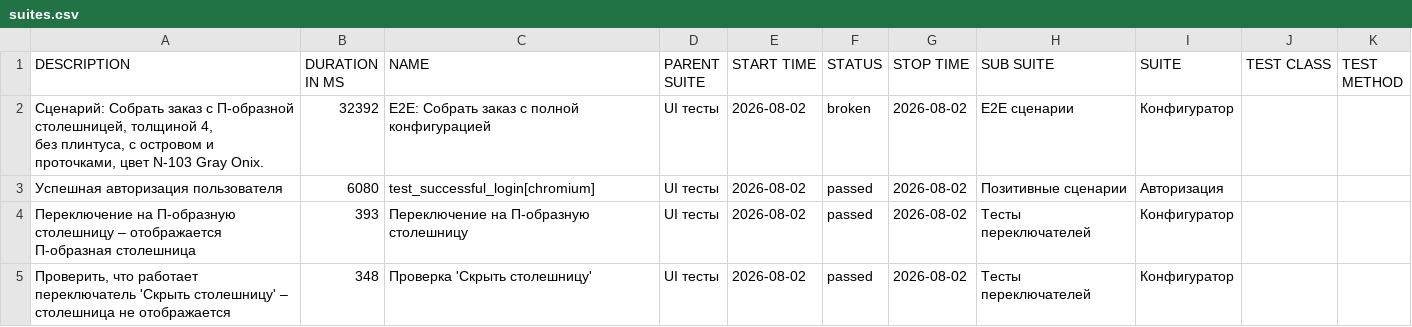
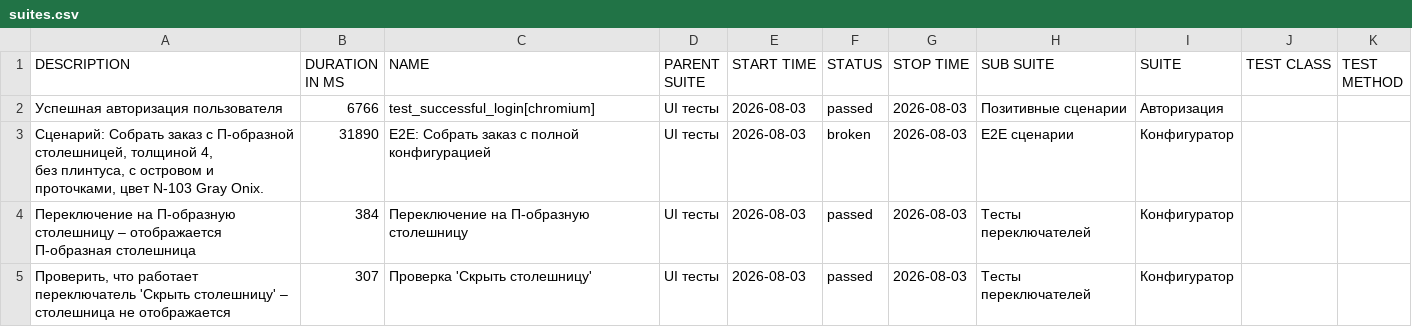
Before and after one commit to Deslowter/Playwright_python_inzhenerka, a CSV file: data/suites.csv, drawn as a sheet.

```diff
--- a/data/suites.csv
+++ b/data/suites.csv
@@ -1,8 +1,8 @@
 "DESCRIPTION","DURATION IN MS","NAME","PARENT SUITE","START TIME","STATUS","STOP TIME","SUB SUITE","SUITE","TEST CLASS","TEST METHOD"
-"
-        Сценарий: Собрать заказ с П-образной столешницей, толщиной 4,
-        без плинтуса, с островом и проточками, цвет N-103 Gray Onix.
-        ","32392","E2E: Собрать заказ с полной конфигурацией","UI тесты","2026-08-02","broken","2026-08-02","E2E сценарии","Конфигуратор","",""
-"Успешная авторизация пользователя","6080","test_successful_login[chromium]","UI тесты","2026-08-02","passed","2026-08-02","Позитивные сценарии","Авторизация","",""
-"Переключение на П-образную столешницу – отображается П-образная столешница","393","Переключение на П-образную столешницу","UI тесты","2026-08-02","passed","2026-08-02","Тесты переключателей","Конфигуратор","",""
-"Проверить, что работает переключатель 'Скрыть столешницу' – столешница не отображается","348","Проверка 'Скрыть столешницу'","UI тесты","2026-08-02","passed","2026-08-02","Тесты переключателей","Конфигуратор","",""
+"Успешная авторизация пользователя","6766","test_successful_login[chromium]","UI тесты","2026-08-03","passed","2026-08-03","Позитивные сценарии","Авторизация","",""
+"
+        Сценарий: Собрать заказ с П-образной столешницей, толщиной 4,
+        без плинтуса, с островом и проточками, цвет N-103 Gray Onix.
+        ","31890","E2E: Собрать заказ с полной конфигурацией","UI тесты","2026-08-03","broken","2026-08-03","E2E сценарии","Конфигуратор","",""
+"Переключение на П-образную столешницу – отображается П-образная столешница","384","Переключение на П-образную столешницу","UI тесты","2026-08-03","passed","2026-08-03","Тесты переключателей","Конфигуратор","",""
+"Проверить, что работает переключатель 'Скрыть столешницу' – столешница не отображается","307","Проверка 'Скрыть столешницу'","UI тесты","2026-08-03","passed","2026-08-03","Тесты переключателей","Конфигуратор","",""
```
Also changed, not shown: data/behaviors.csv, 47 other files.
